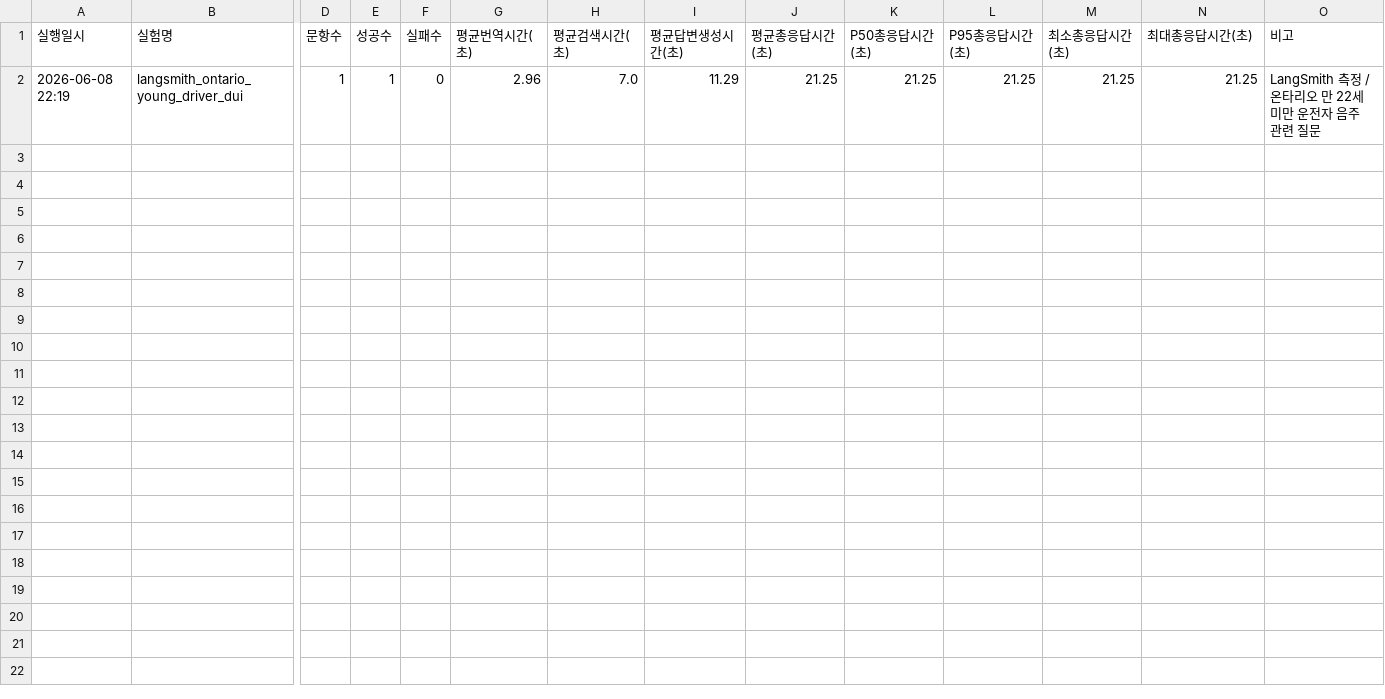
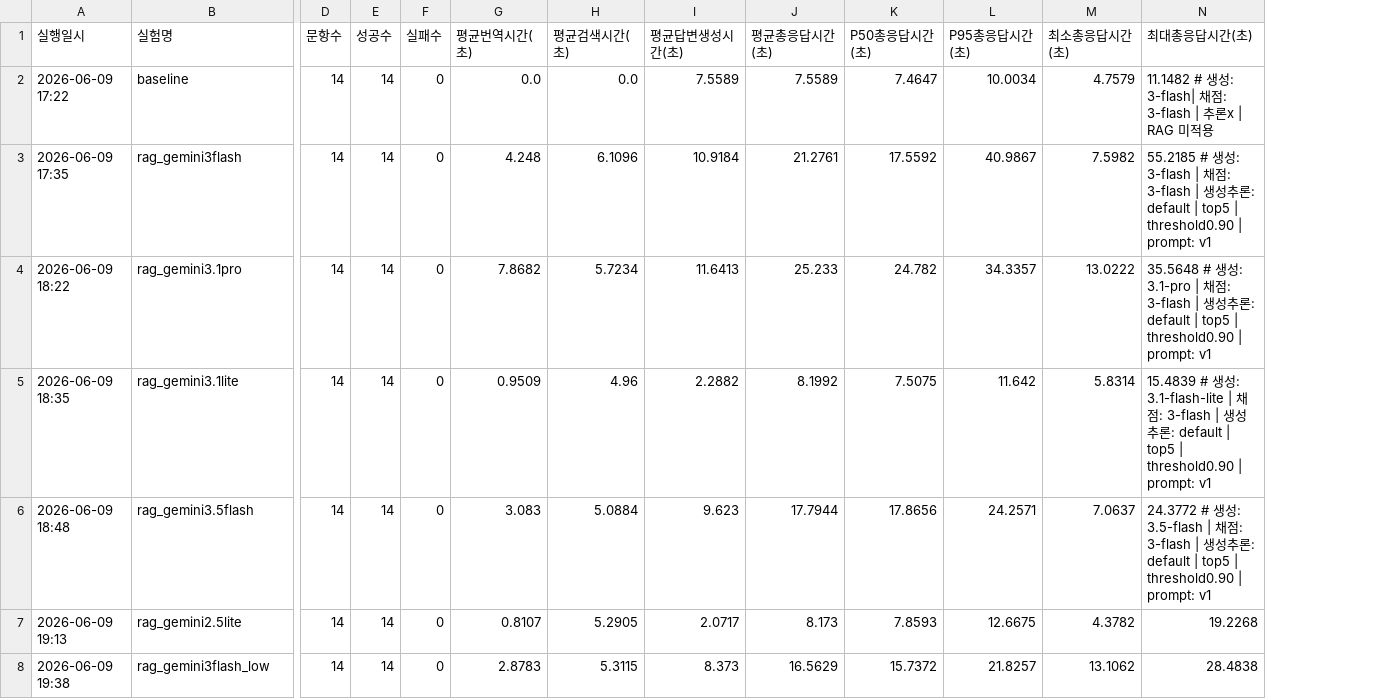
Before and after one commit to GCU-PProject/AI, a CSV file: data/eval_results/latency_history.csv, drawn as a sheet; only a part is shown, gaps mark what is left out; removed rows and columns are numbered as before the commit, all else as after; rows hold the shown columns only; the diff names each change by its address in the sheet, - before the commit and + after, or states it on an @@ line.

```diff
--- a/data/eval_results/latency_history.csv
+++ b/data/eval_results/latency_history.csv
-column O (비고), empty
-row 2: 2026-06-08 22:19 | langsmith_ontario_young_driver_dui | 1 | 1 | 0 | 2.96 | 7.0 | 11.29 | 21.25 | 21.25 | 21.25 | 21.25 | 21.25 | LangSmith 측정 / 온타리오 만 22세 미만 운전자 음주 관련 질문
+row 2: 2026-06-09 17:22 | baseline | 14 | 14 | 0 | 0.0 | 0.0 | 7.5589 | 7.5589 | 7.4647 | 10.0034 | 4.7579 | 11.1482 # 생성: 3-flash| 채점: 3-flash | 추론x | RAG 미적용
+row 3: 2026-06-09 17:35 | rag_gemini3flash | 14 | 14 | 0 | 4.248 | 6.1096 | 10.9184 | 21.2761 | 17.5592 | 40.9867 | 7.5982 | 55.2185 # 생성: 3-flash | 채점: 3-flash | 생성추론: default | top5 | threshold0.90 | prompt: v1
+row 4: 2026-06-09 18:22 | rag_gemini3.1pro | 14 | 14 | 0 | 7.8682 | 5.7234 | 11.6413 | 25.233 | 24.782 | 34.3357 | 13.0222 | 35.5648 # 생성: 3.1-pro | 채점: 3-flash | 생성추론: default | top5 | threshold0.90 | prompt: v1
+row 5: 2026-06-09 18:35 | rag_gemini3.1lite | 14 | 14 | 0 | 0.9509 | 4.96 | 2.2882 | 8.1992 | 7.5075 | 11.642 | 5.8314 | 15.4839 # 생성: 3.1-flash-lite | 채점: 3-flash | 생성추론: default | top5 | threshold0.90 | prompt: v1
+row 6: 2026-06-09 18:48 | rag_gemini3.5flash | 14 | 14 | 0 | 3.083 | 5.0884 | 9.623 | 17.7944 | 17.8656 | 24.2571 | 7.0637 | 24.3772 # 생성: 3.5-flash | 채점: 3-flash | 생성추론: default | top5 | threshold0.90 | prompt: v1
+row 7: 2026-06-09 19:13 | rag_gemini2.5lite | 14 | 14 | 0 | 0.8107 | 5.2905 | 2.0717 | 8.173 | 7.8593 | 12.6675 | 4.3782 | 19.2268
+row 8: 2026-06-09 19:38 | rag_gemini3flash_low | 14 | 14 | 0 | 2.8783 | 5.3115 | 8.373 | 16.5629 | 15.7372 | 21.8257 | 13.1062 | 28.4838
```
Also changed, not shown: data/eval_results/eval_history.csv, 4 other files.
